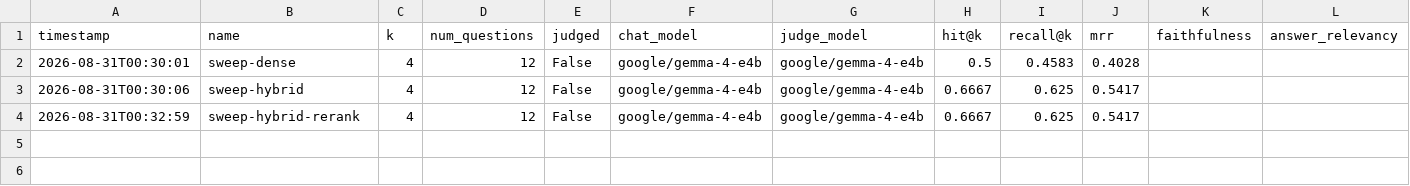
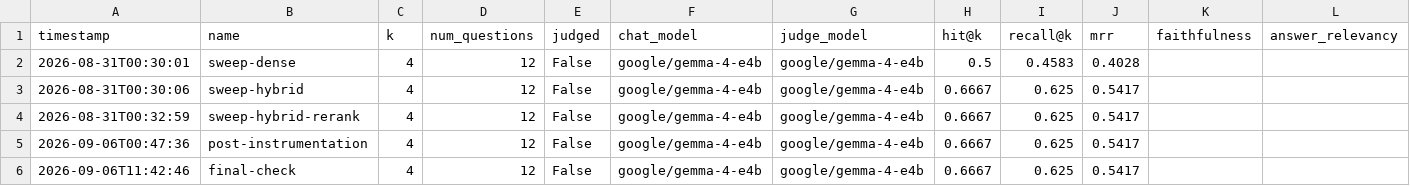
Before and after one commit to DevSchretl/UBCHelper, a CSV file: eval/reports/history.csv, drawn as a sheet; only a part is shown; rows hold the shown columns only; the diff names each change by its address in the sheet, - before the commit and + after, or states it on an @@ line.

```diff
--- a/eval/reports/history.csv
+++ b/eval/reports/history.csv
+row 5: 2026-09-06T00:47:36 | post-instrumentation | 4 | 12 | False | google/gemma-4-e4b | google/gemma-4-e4b | 0.6667 | 0.625 | 0.5417
+row 6: 2026-09-06T11:42:46 | final-check | 4 | 12 | False | google/gemma-4-e4b | google/gemma-4-e4b | 0.6667 | 0.625 | 0.5417
```
Also changed, not shown: 29 other files.
